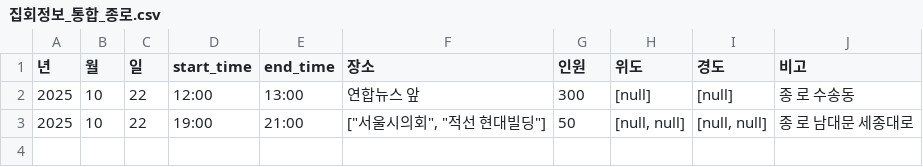
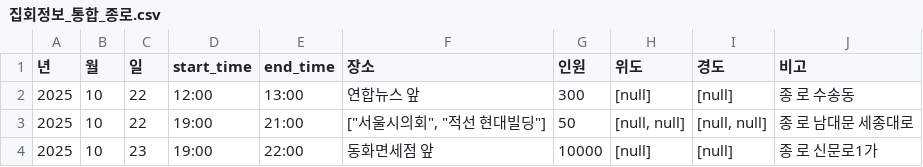
Before and after one commit to MinhaKim02/protest-crawling-database, a CSV file: data/집회정보_통합_종로.csv, drawn as a sheet.

```diff
--- a/data/집회정보_통합_종로.csv
+++ b/data/집회정보_통합_종로.csv
@@ -3 +3,2 @@
 2025,10,22,19:00,21:00,"[""서울시의회"", ""적선 현대빌딩""]",50,"[null, null]","[null, null]",종 로 남대문 세종대로
+2025,10,23,19:00,22:00,동화면세점 앞,10000,[null],[null],종 로 신문로1가
```
Also changed, not shown: data/집회정보_통합.csv.
